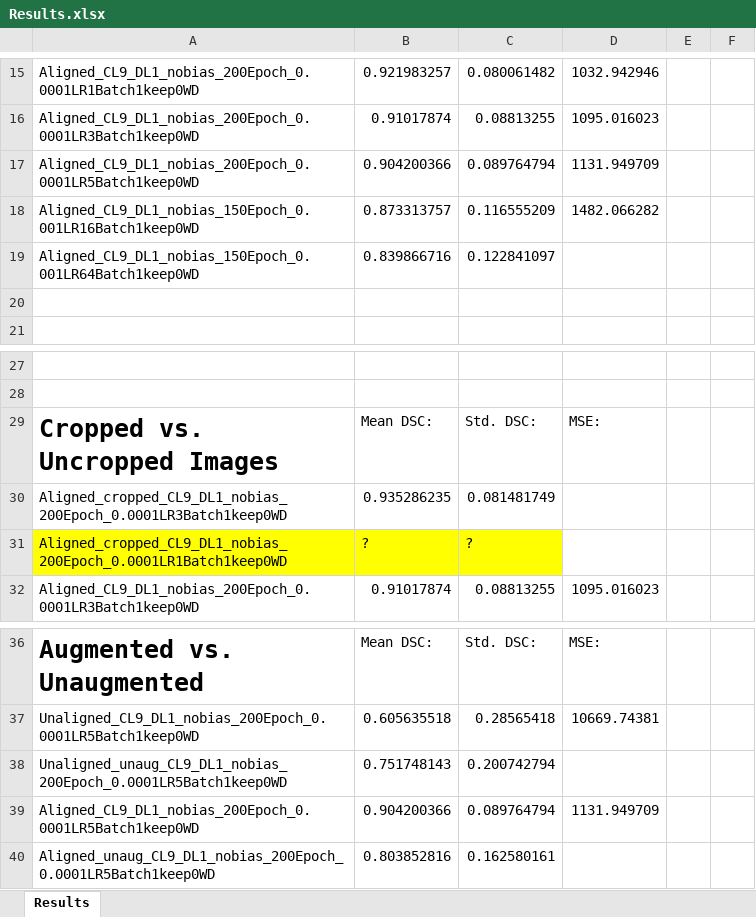
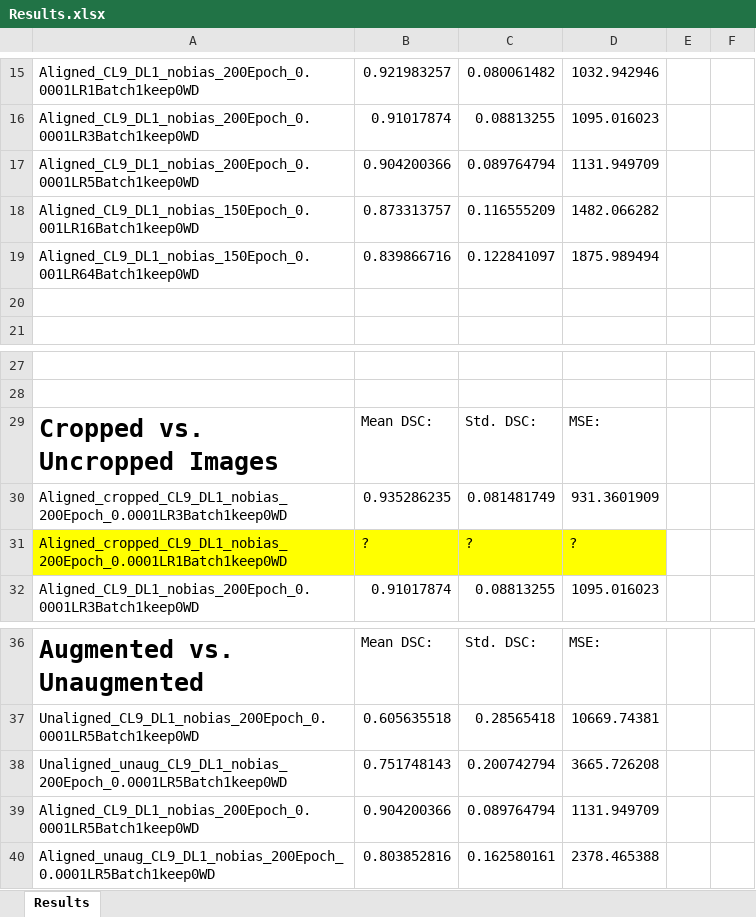
Before and after one commit to dariopa/3D-Vision-Project, an Excel workbook: Prediction_Data/Results.xlsx, sheet Results, drawn as a sheet; only a part is shown, gaps mark what is left out; values as stored, in another font and other column widths than the file's, no borders; the diff names each change by its address in the sheet, - before the commit and + after, or states it on an @@ line.

Commit message:
Final Results

```diff
--- a/Prediction_Data/Results.xlsx (sheet Results)
+++ b/Prediction_Data/Results.xlsx (sheet Results)
-D19: (empty)
+D19: 1875.989494
-D30: (empty)
+D30: 931.3601909
-D31: (empty)
+D31: ?
-D31 fill: none
+D31 fill: #FFFF00
-D38: (empty)
+D38: 3665.726208
-D40: (empty)
+D40: 2378.465388
```
